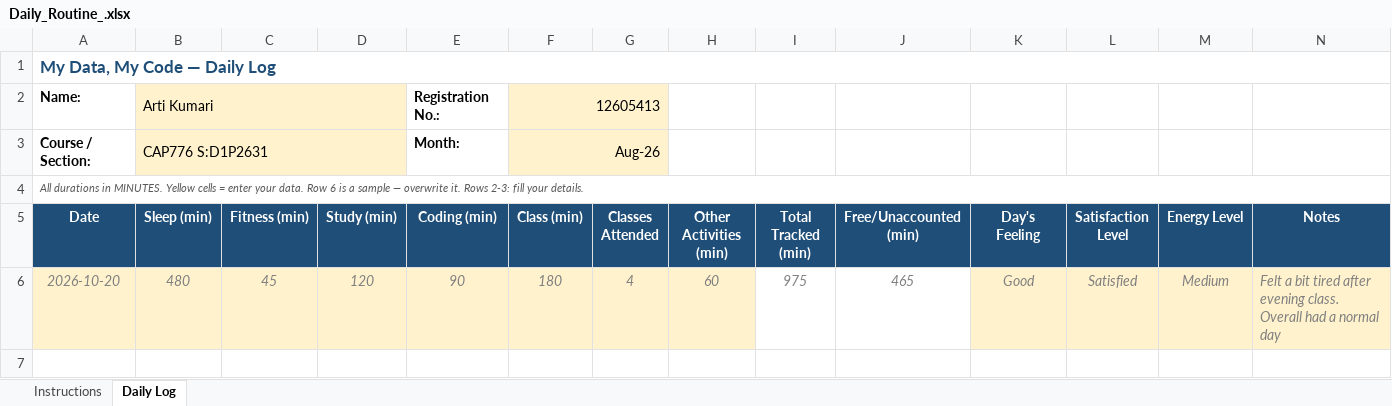
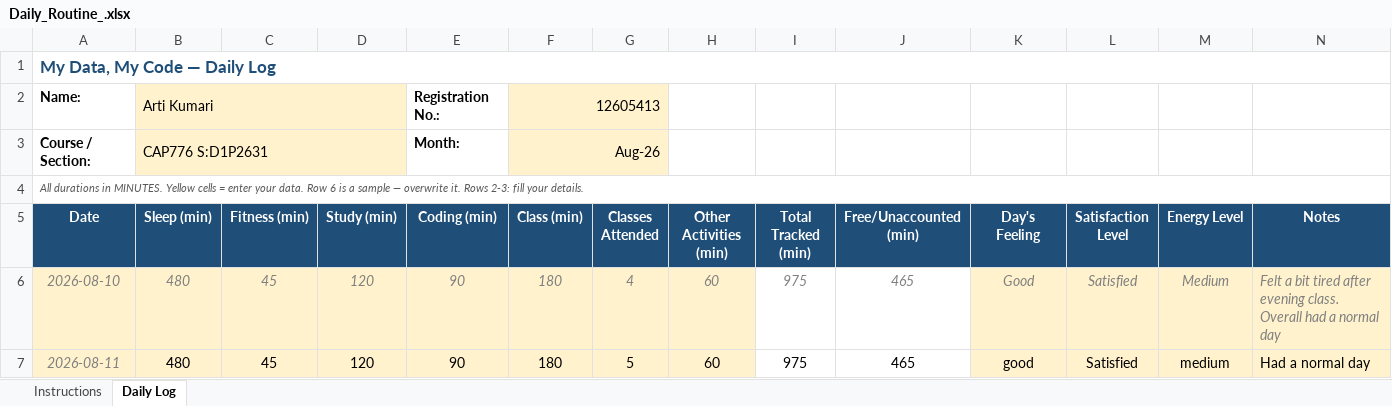
Before and after one commit to Artimishra14/My-Data-My-Story-CAP776--12605413--python, an Excel workbook: Daily_Routine_.xlsx, sheet Daily Log, drawn as a sheet; values as stored, in another font and other column widths than the file's, no borders; conditional formats not drawn; the diff names each change by its address in the sheet, - before the commit and + after, or states it on an @@ line.

Commit message:
updated  daily routine - 11 august

```diff
--- a/Daily_Routine_.xlsx (sheet Daily Log)
+++ b/Daily_Routine_.xlsx (sheet Daily Log)
-A6 (Date): 2026-10-20
+A6 (Date): 2026-08-10
+row 7: 2026-08-11 | 480 | 45 | 120 | 90 | 180 | 5 | 60 | 975 | 465 | good | Satisfied | medium | Had a normal day
```
